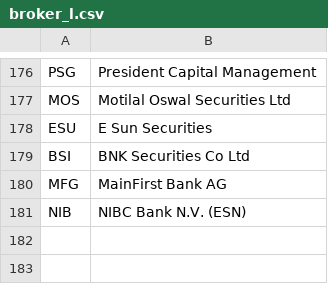
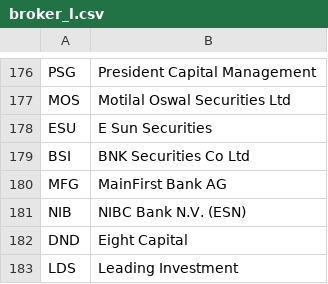
Before and after one commit to apexdevelop/working_dir, a CSV file: R/Data/broker_l.csv, drawn as a sheet; only a part is shown, gaps mark what is left out.

```diff
--- a/R/Data/broker_l.csv
+++ b/R/Data/broker_l.csv
@@ -181 +181,3 @@ MFG,MainFirst Bank AG
 NIB,NIBC Bank N.V. (ESN)
+DND,Eight Capital
+LDS,Leading Investment
```
Also changed, not shown: 12 other files.
